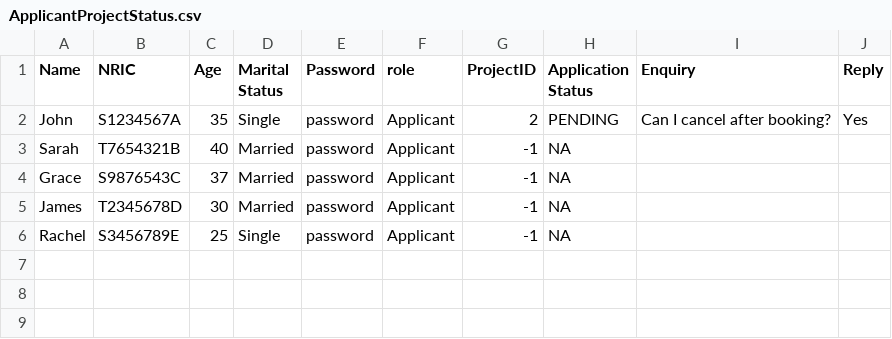
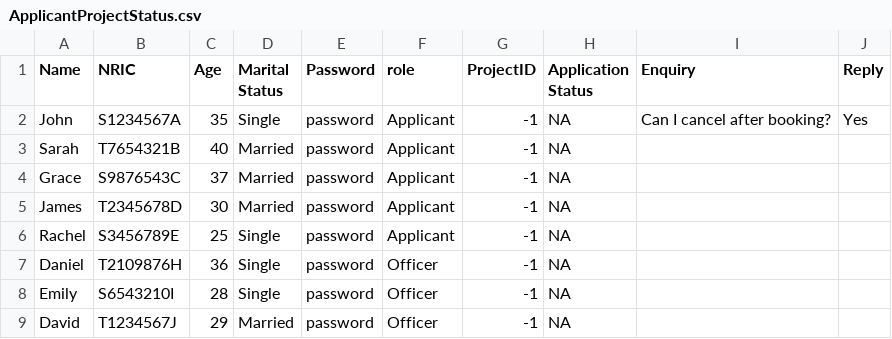
Before and after one commit to JmeMei/SC2002-BTO-Management-System-Project, a CSV file: BTOManagementSystem/Data/ApplicantProjectStatus.csv, drawn as a sheet; the diff names each change by its address in the sheet, - before the commit and + after, or states it on an @@ line.

```diff
--- a/BTOManagementSystem/Data/ApplicantProjectStatus.csv
+++ b/BTOManagementSystem/Data/ApplicantProjectStatus.csv
-G2 (ProjectID): 2
+G2 (ProjectID): -1
-H2 (Application Status): PENDING
+H2 (Application Status): NA
+row 7: Daniel | T2109876H | 36 | Single | password | Officer | -1 | NA
+row 8: Emily | S6543210I | 28 | Single | password | Officer | -1 | NA
+row 9: David | T1234567J | 29 | Married | password | Officer | -1 | NA
```
Also changed, not shown: 6 other files.
